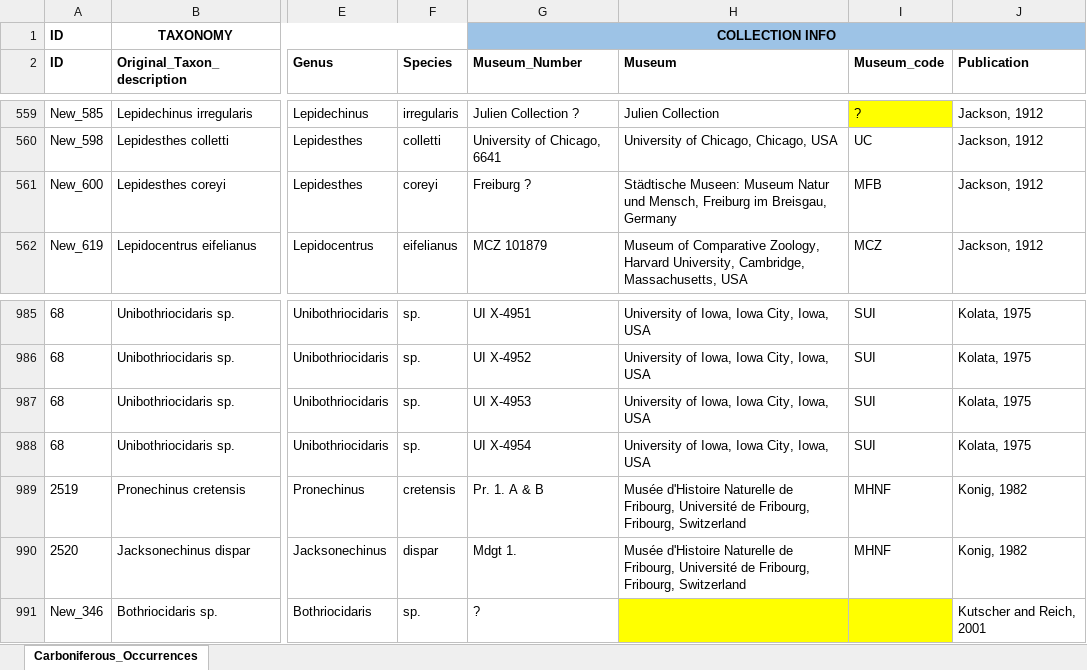
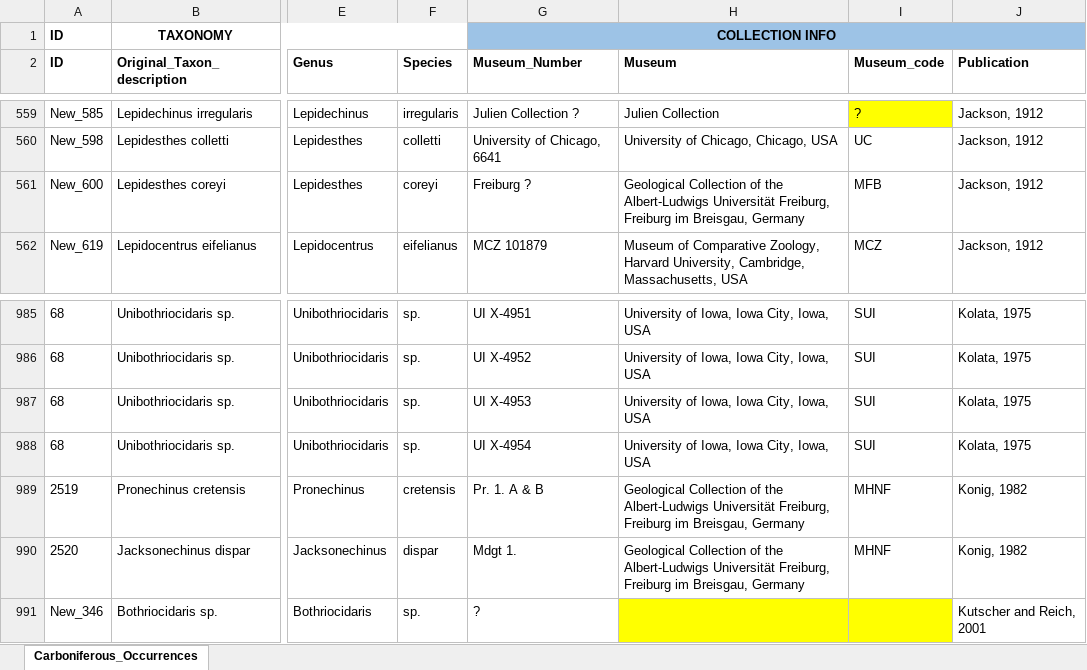
Before and after one commit to ChristopherDavidDean/Echino_taph, an Excel workbook: Specimen_data/Final_Database_for_analysis.xlsx, sheet Carboniferous_Occurrences, drawn as a sheet; only a part is shown, gaps mark what is left out; values as stored, in another font and other column widths than the file's, no borders; the diff names each change by its address in the sheet, - before the commit and + after, or states it on an @@ line.

Commit message:
Updated last museums

```diff
--- a/Specimen_data/Final_Database_for_analysis.xlsx (sheet Carboniferous_Occurrences)
+++ b/Specimen_data/Final_Database_for_analysis.xlsx (sheet Carboniferous_Occurrences)
-H561 (Museum): Städtische Museen: Museum Natur und Mensch, Freiburg im…
+H561 (Museum): Geological Collection of the Albert-Ludwigs Universität Freiburg, Freiburg im…
-H989:H990 (Museum): Musée d'Histoire Naturelle de Fribourg, Université de Fribourg, Fribourg, Switzerland
+H989:H990 (Museum): Geological Collection of the Albert-Ludwigs Universität Freiburg, Freiburg im Breisgau, Germany
```
Also changed, not shown: 1 other file.
